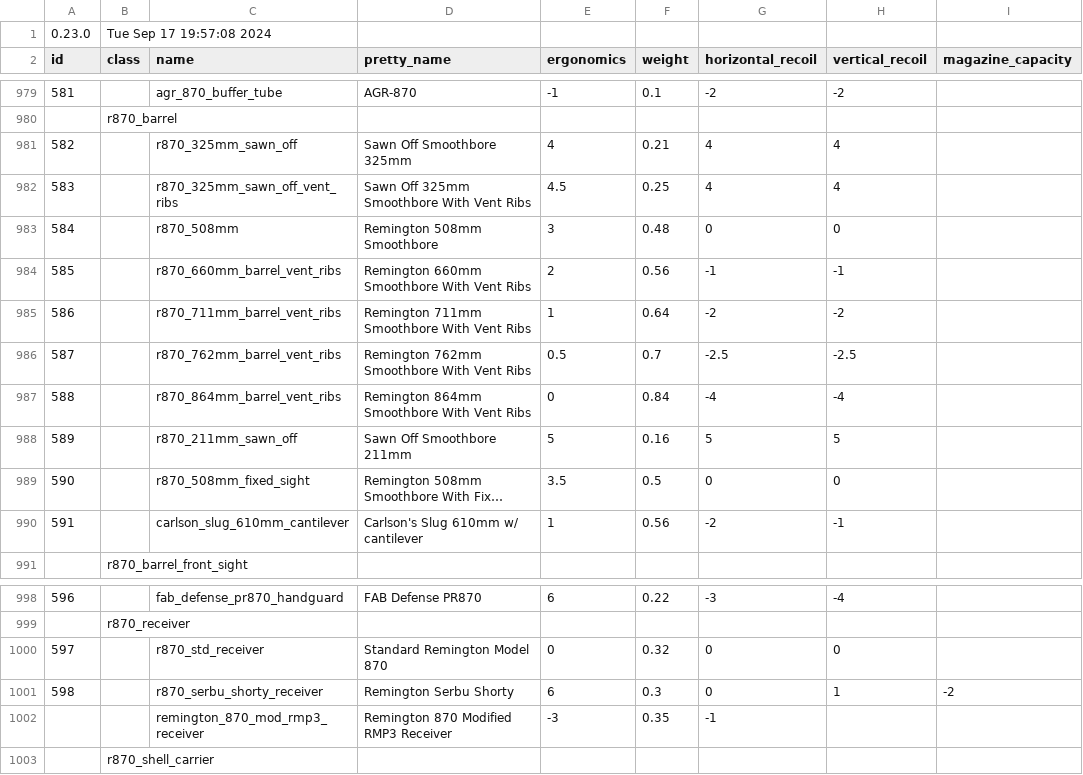
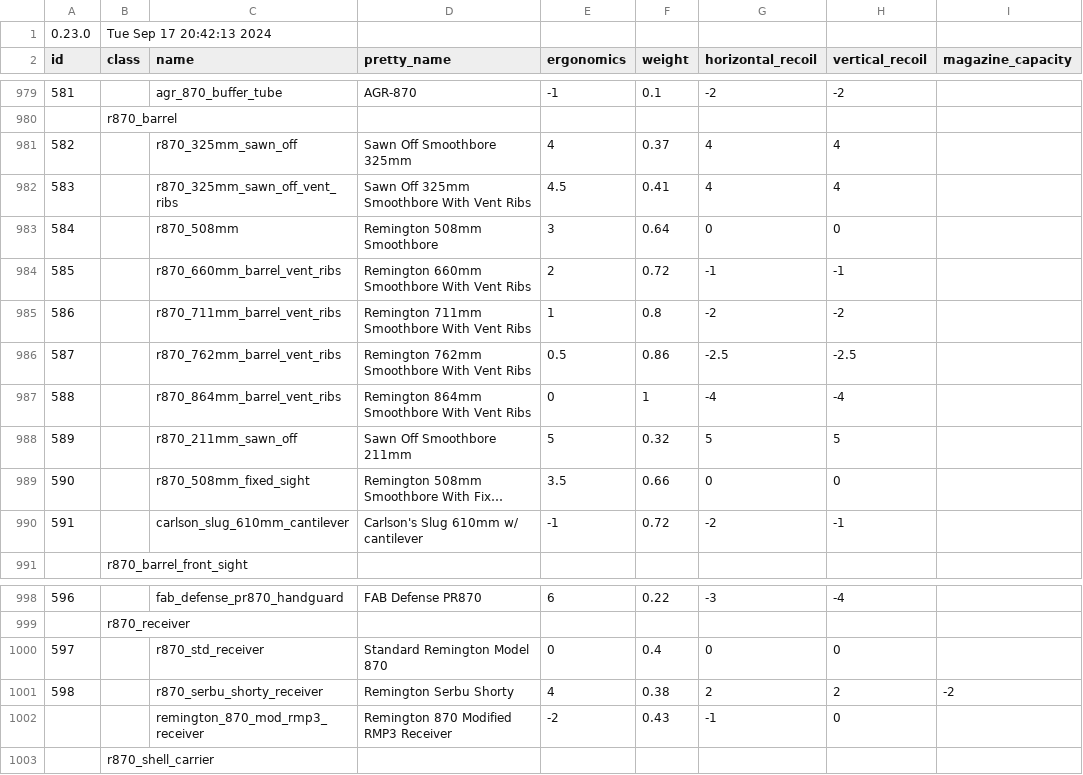
Before and after one commit to refact0r/deadline-balancing, a CSV file: balancing.csv, drawn as a sheet; only a part is shown, gaps mark what is left out; long unchanged cells end in …; the diff names each change by its address in the sheet, - before the commit and + after, or states it on an @@ line.

Commit message:
increase r870 weight

```diff
--- a/balancing.csv
+++ b/balancing.csv
-B1 (class): Tue Sep 17 19:57:08 2024
+B1 (class): Tue Sep 17 20:42:13 2024
-F981 (weight): 0.21
+F981 (weight): 0.37
-F982 (weight): 0.25
+F982 (weight): 0.41
-F983 (weight): 0.48
+F983 (weight): 0.64
-F984 (weight): 0.56
+F984 (weight): 0.72
-F985 (weight): 0.64
+F985 (weight): 0.8
-F986 (weight): 0.7
+F986 (weight): 0.86
-F987 (weight): 0.84
+F987 (weight): 1
-F988 (weight): 0.16
+F988 (weight): 0.32
-F989 (weight): 0.5
+F989 (weight): 0.66
-E990 (ergonomics): 1
+E990 (ergonomics): -1
-F990 (weight): 0.56
+F990 (weight): 0.72
-F1000 (weight): 0.32
+F1000 (weight): 0.4
-E1001 (ergonomics): 6
+E1001 (ergonomics): 4
-F1001 (weight): 0.3
+F1001 (weight): 0.38
-G1001 (horizontal_recoil): 0
+G1001 (horizontal_recoil): 2
-H1001 (vertical_recoil): 1
+H1001 (vertical_recoil): 2
-E1002 (ergonomics): -3
+E1002 (ergonomics): -2
-F1002 (weight): 0.35
+F1002 (weight): 0.43
-H1002 (vertical_recoil): (empty)
+H1002 (vertical_recoil): 0
```
Also changed, not shown: testing.csv, 2 other files.
